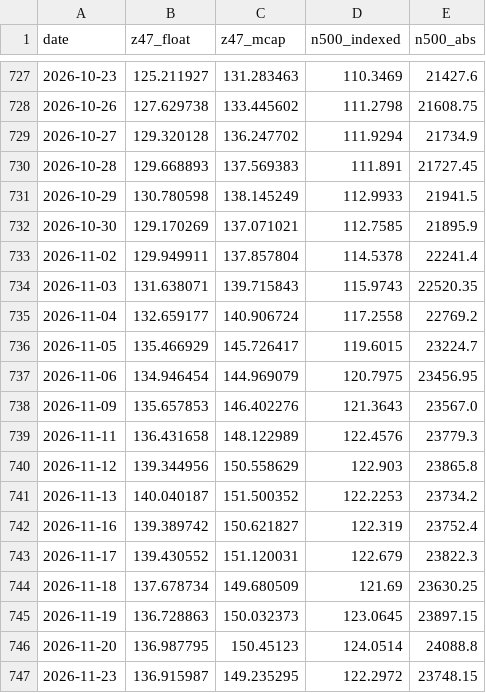
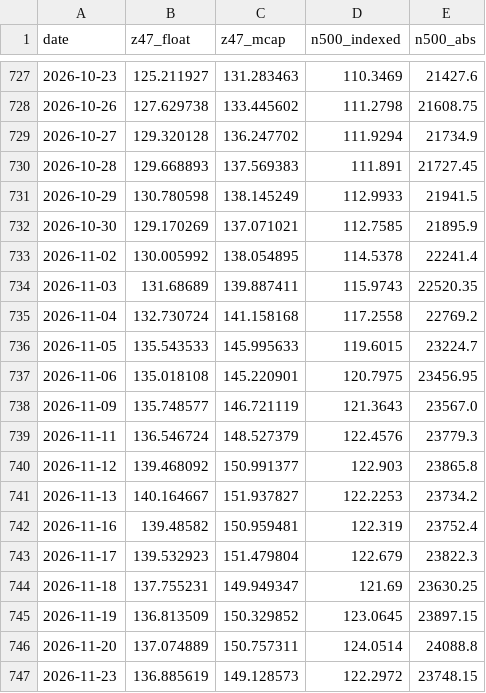
Before and after one commit to Matrix-Partners123/z47-index-feed, a CSV file: z47_history.csv, drawn as a sheet; only a part is shown, gaps mark what is left out.

```diff
--- a/z47_history.csv
+++ b/z47_history.csv
@@ -732,16 +732,16 @@ date,z47_float,z47_mcap,n500_indexed,n500_abs
 2026-10-30,129.170269,137.071021,112.7585,21895.9
-2026-11-02,129.949911,137.857804,114.5378,22241.4
-2026-11-03,131.638071,139.715843,115.9743,22520.35
-2026-11-04,132.659177,140.906724,117.2558,22769.2
-2026-11-05,135.466929,145.726417,119.6015,23224.7
-2026-11-06,134.946454,144.969079,120.7975,23456.95
-2026-11-09,135.657853,146.402276,121.3643,23567.0
-2026-11-11,136.431658,148.122989,122.4576,23779.3
-2026-11-12,139.344956,150.558629,122.903,23865.8
-2026-11-13,140.040187,151.500352,122.2253,23734.2
-2026-11-16,139.389742,150.621827,122.319,23752.4
-2026-11-17,139.430552,151.120031,122.679,23822.3
-2026-11-18,137.678734,149.680509,121.69,23630.25
-2026-11-19,136.728863,150.032373,123.0645,23897.15
-2026-11-20,136.987795,150.45123,124.0514,24088.8
-2026-11-23,136.915987,149.235295,122.2972,23748.15
+2026-11-02,130.005992,138.054895,114.5378,22241.4
+2026-11-03,131.68689,139.887411,115.9743,22520.35
+2026-11-04,132.730724,141.158168,117.2558,22769.2
+2026-11-05,135.543533,145.995633,119.6015,23224.7
+2026-11-06,135.018108,145.220901,120.7975,23456.95
+2026-11-09,135.748577,146.721119,121.3643,23567.0
+2026-11-11,136.546724,148.527379,122.4576,23779.3
+2026-11-12,139.468092,150.991377,122.903,23865.8
+2026-11-13,140.164667,151.937827,122.2253,23734.2
+2026-11-16,139.48582,150.959481,122.319,23752.4
+2026-11-17,139.532923,151.479804,122.679,23822.3
+2026-11-18,137.755231,149.949347,121.69,23630.25
+2026-11-19,136.813509,150.329852,123.0645,23897.15
+2026-11-20,137.074889,150.757311,124.0514,24088.8
+2026-11-23,136.885619,149.128573,122.2972,23748.15
```
Also changed, not shown: 2 other files.
